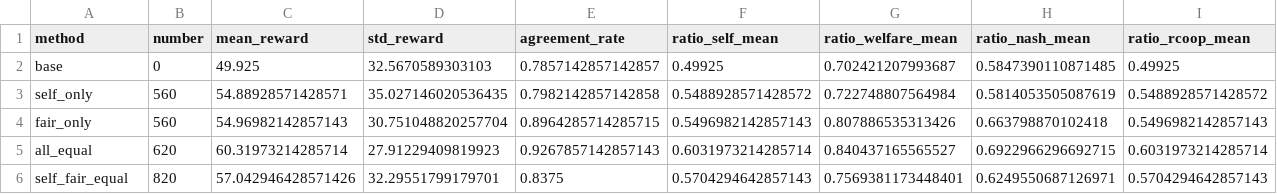
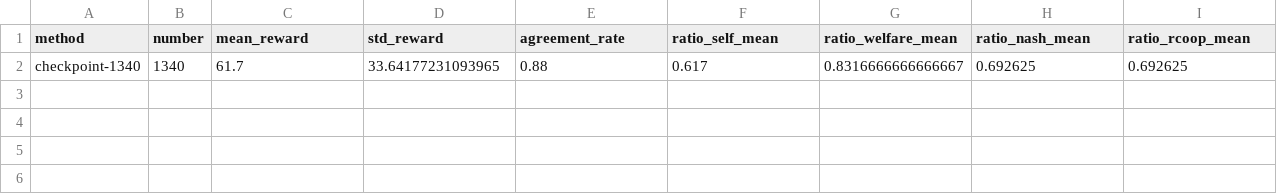
Before and after one commit to migub/multiturn-llm-training, a CSV file: evaluations/results/negotiation/20repetitions/evaluation_results_grpo.csv, drawn as a sheet.

```diff
--- a/evaluations/results/negotiation/20repetitions/evaluation_results_grpo.csv
+++ b/evaluations/results/negotiation/20repetitions/evaluation_results_grpo.csv
@@ -1,6 +1,2 @@
 method,number,mean_reward,std_reward,agreement_rate,ratio_self_mean,ratio_welfare_mean,ratio_nash_mean,ratio_rcoop_mean
-base,0,49.925,32.5670589303103,0.7857142857142857,0.49925,0.702421207993687,0.5847390110871485,0.49925
-self_only,560,54.88928571428571,35.027146020536435,0.7982142857142858,0.5488928571428572,0.722748807564984,0.5814053505087619,0.5488928571428572
-fair_only,560,54.96982142857143,30.751048820257704,0.8964285714285715,0.5496982142857143,0.807886535313426,0.663798870102418,0.5496982142857143
-all_equal,620,60.31973214285714,27.91229409819923,0.9267857142857143,0.6031973214285714,0.840437165565527,0.6922966296692715,0.6031973214285714
-self_fair_equal,820,57.042946428571426,32.29551799179701,0.8375,0.5704294642857143,0.7569381173448401,0.6249550687126971,0.5704294642857143
+checkpoint-1340,1340,61.7,33.64177231093965,0.88,0.617,0.8316666666666667,0.692625,0.692625
```
Also changed, not shown: 5 other files.
